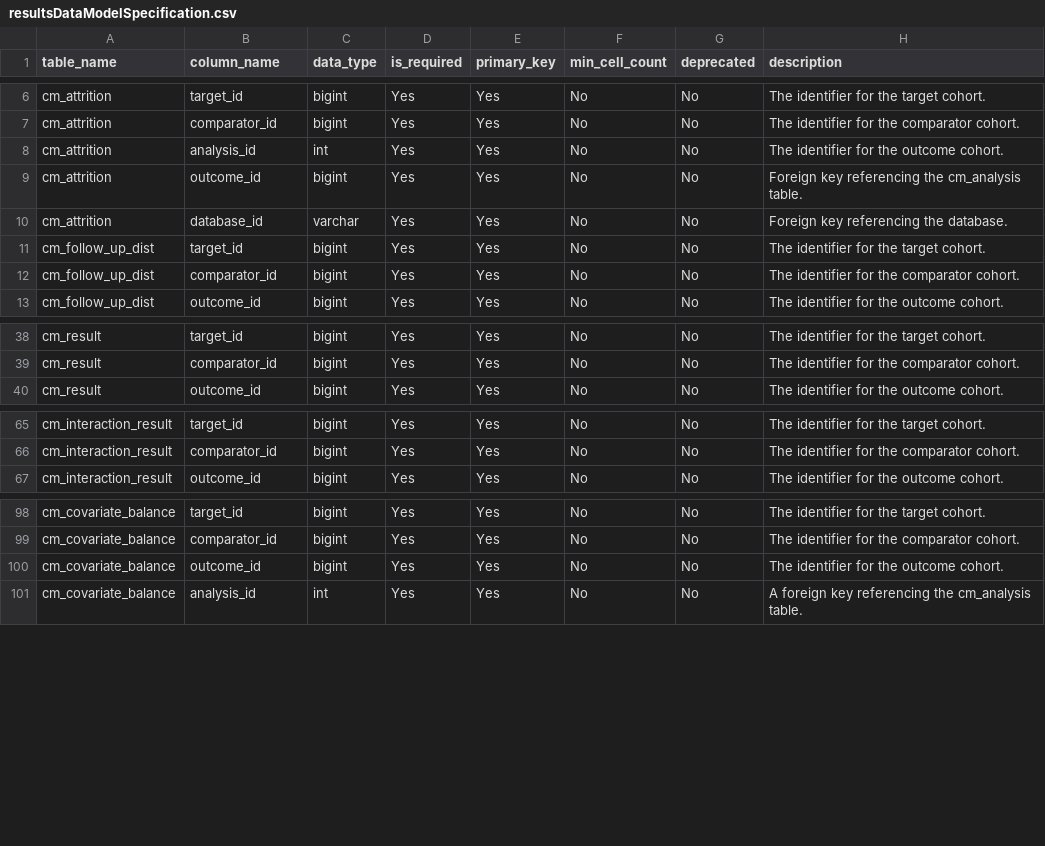
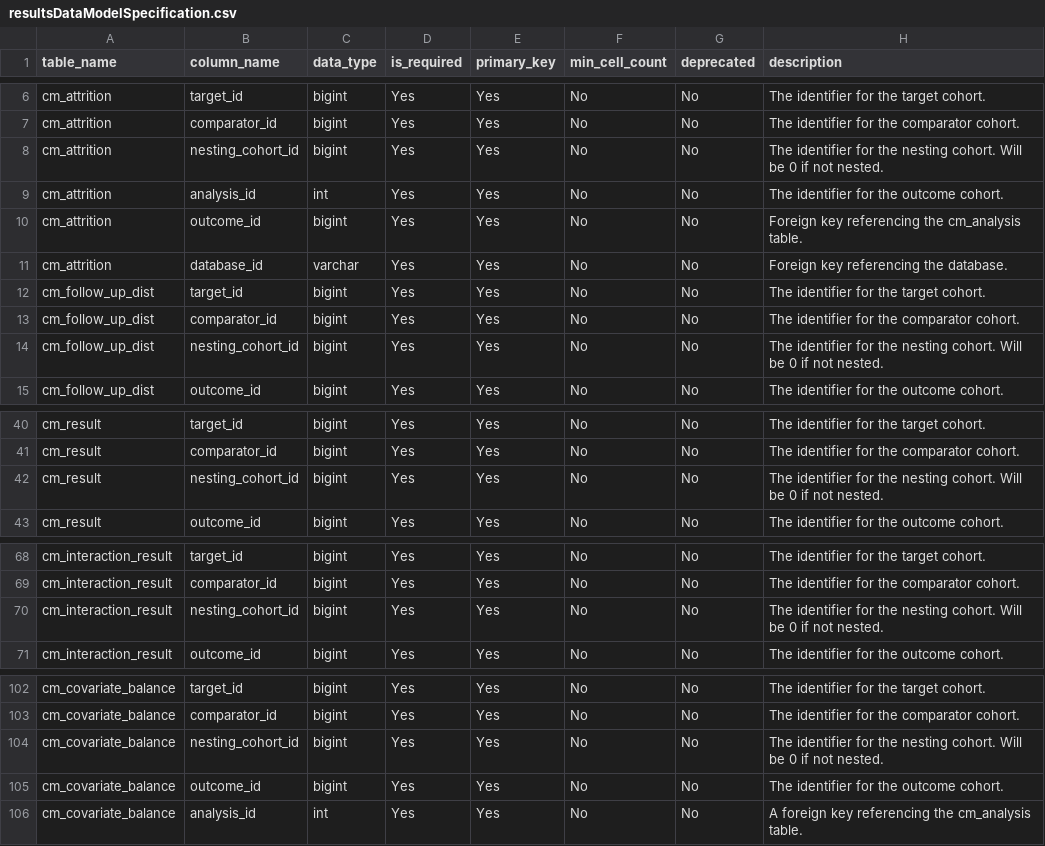
Before and after one commit to OHDSI/CohortMethod, a CSV file: inst/csv/resultsDataModelSpecification.csv, drawn as a sheet; only a part is shown, gaps mark what is left out; the diff covers the shown part only; the diff names each change by its address in the sheet, - before the commit and + after, or states it on an @@ line.

Commit message:
Fully adding nesting to `runCmAnalyses()` and `exportToCsv()`

```diff
--- a/inst/csv/resultsDataModelSpecification.csv
+++ b/inst/csv/resultsDataModelSpecification.csv
+row 8: cm_attrition | nesting_cohort_id | bigint | Yes | Yes | No | No | The identifier for the nesting cohort. Will be 0 if not nested.
+row 14: cm_follow_up_dist | nesting_cohort_id | bigint | Yes | Yes | No | No | The identifier for the nesting cohort. Will be 0 if not nested.
+row 42: cm_result | nesting_cohort_id | bigint | Yes | Yes | No | No | The identifier for the nesting cohort. Will be 0 if not nested.
+row 70: cm_interaction_result | nesting_cohort_id | bigint | Yes | Yes | No | No | The identifier for the nesting cohort. Will be 0 if not nested.
+row 104: cm_covariate_balance | nesting_cohort_id | bigint | Yes | Yes | No | No | The identifier for the nesting cohort. Will be 0 if not nested.
```
Also changed, not shown: 7 added rows elsewhere in this file, 17 other files.
